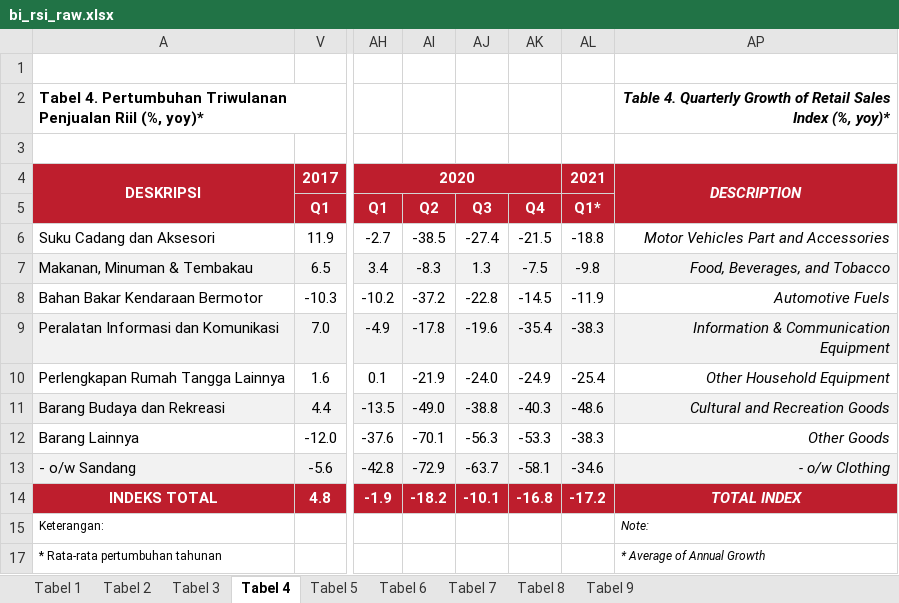
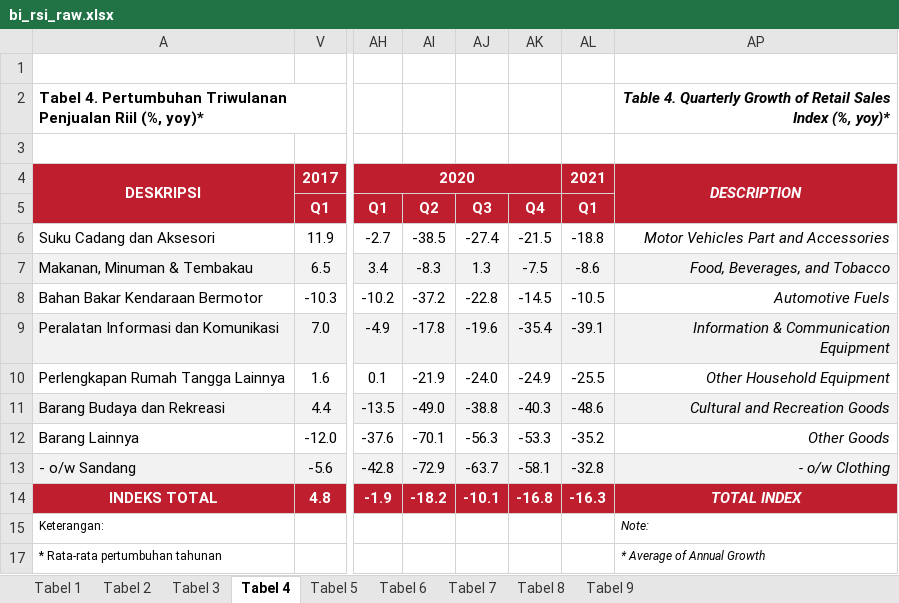
Before and after one commit to dzulfiqarfr/indonesia-recovery-tracker, an Excel workbook: data/bi_rsi_raw.xlsx, sheet Tabel 4, drawn as a sheet; only a part is shown, gaps mark what is left out; values as stored, in another font and other column widths than the file's, no borders; the diff names each change by its address in the sheet, - before the commit and + after, or states it on an @@ line.

```diff
--- a/data/bi_rsi_raw.xlsx (sheet Tabel 4)
+++ b/data/bi_rsi_raw.xlsx (sheet Tabel 4)
-AL5: Q1*
+AL5: Q1
-AL7: -9.8
+AL7: -8.6
-AL8: -11.9
+AL8: -10.5
-AL9: -38.3
+AL9: -39.1
-AL10: -25.4
+AL10: -25.5
-AL12: -38.3
+AL12: -35.2
-AL13: -34.6
+AL13: -32.8
-AL14: -17.2
+AL14: -16.3
```
Also changed, not shown: sheet Tabel 5, sheet Tabel 1, sheet Tabel 2, sheet Tabel 3, sheet Tabel 6, sheet Tabel 7, 2 more sheets, formulas that keep their value, data/bi_cci_raw.xlsx, 19 other files.
